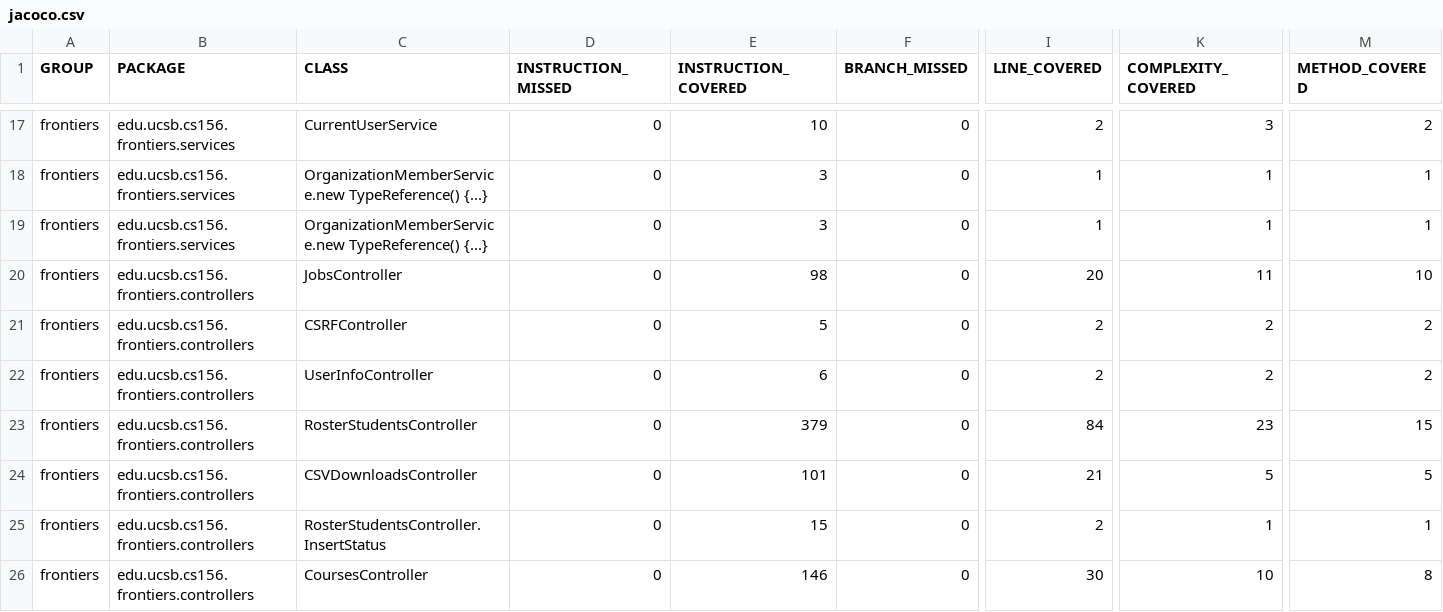
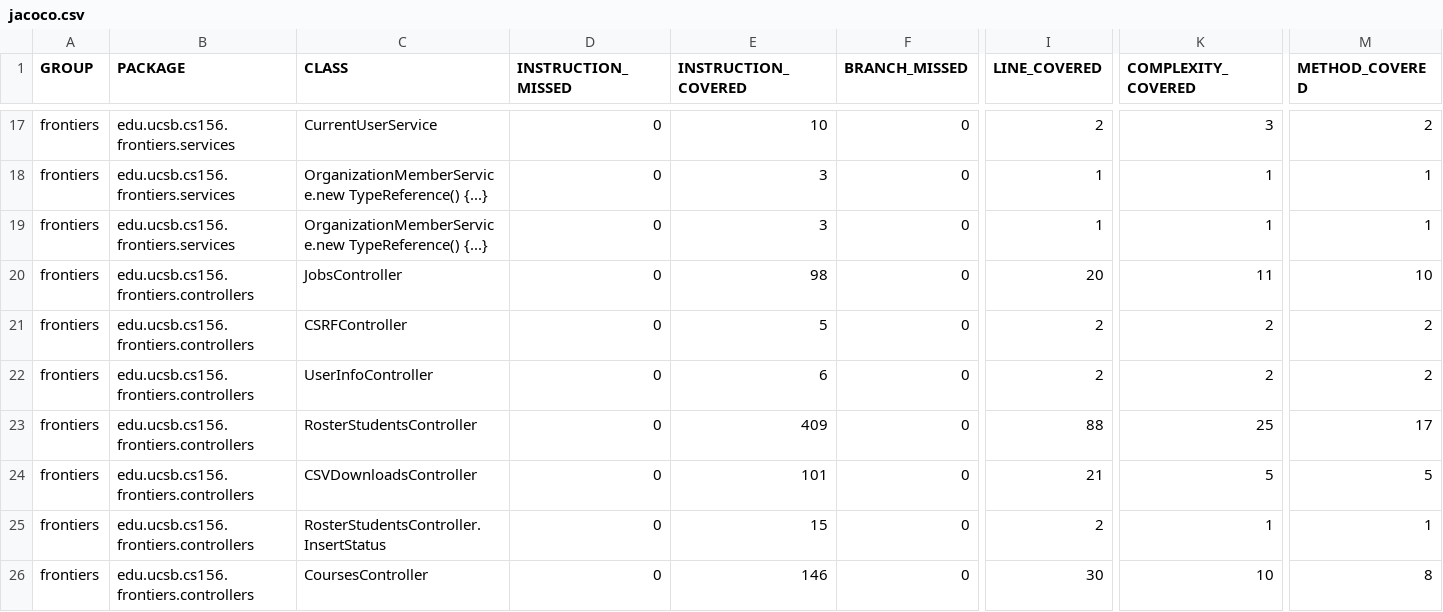
Before and after one commit to ucsb-cs156-s25/proj-frontiers-s25-12, a CSV file: prs/28/jacoco/jacoco.csv, drawn as a sheet; only a part is shown, gaps mark what is left out; the diff names each change by its address in the sheet, - before the commit and + after, or states it on an @@ line.

```diff
--- a/prs/28/jacoco/jacoco.csv
+++ b/prs/28/jacoco/jacoco.csv
-E23 (INSTRUCTION_COVERED): 379
+E23 (INSTRUCTION_COVERED): 409
-I23 (LINE_COVERED): 84
+I23 (LINE_COVERED): 88
-K23 (COMPLEXITY_COVERED): 23
+K23 (COMPLEXITY_COVERED): 25
-M23 (METHOD_COVERED): 15
+M23 (METHOD_COVERED): 17
```
Also changed, not shown: 7 other files.
